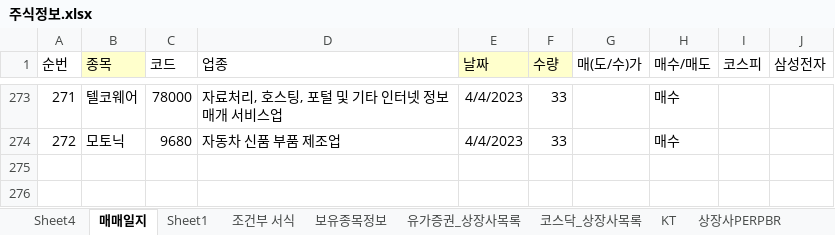
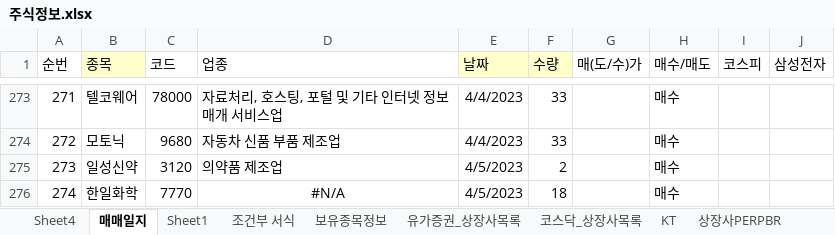
Before and after one commit to starshorse/20200228start, an Excel workbook: xls_node/stock/주식정보.xlsx, sheet 매매일지, drawn as a sheet; only a part is shown, gaps mark what is left out; values as stored, in another font and other column widths than the file's, no borders; conditional formats not drawn; the diff names each change by its address in the sheet, - before the commit and + after, or states it on an @@ line.

Commit message:
local stock up

```diff
--- a/xls_node/stock/주식정보.xlsx (sheet 매매일지)
+++ b/xls_node/stock/주식정보.xlsx (sheet 매매일지)
+row 275: 273 | 일성신약 | 3120 | 의약품 제조업 | 4/5/2023 | 2 |  | 매수
+row 276: 274 | 한일화학 | 7770 | #N/A | 4/5/2023 | 18 |  | 매수
```
Also changed, not shown: 1 other file.
